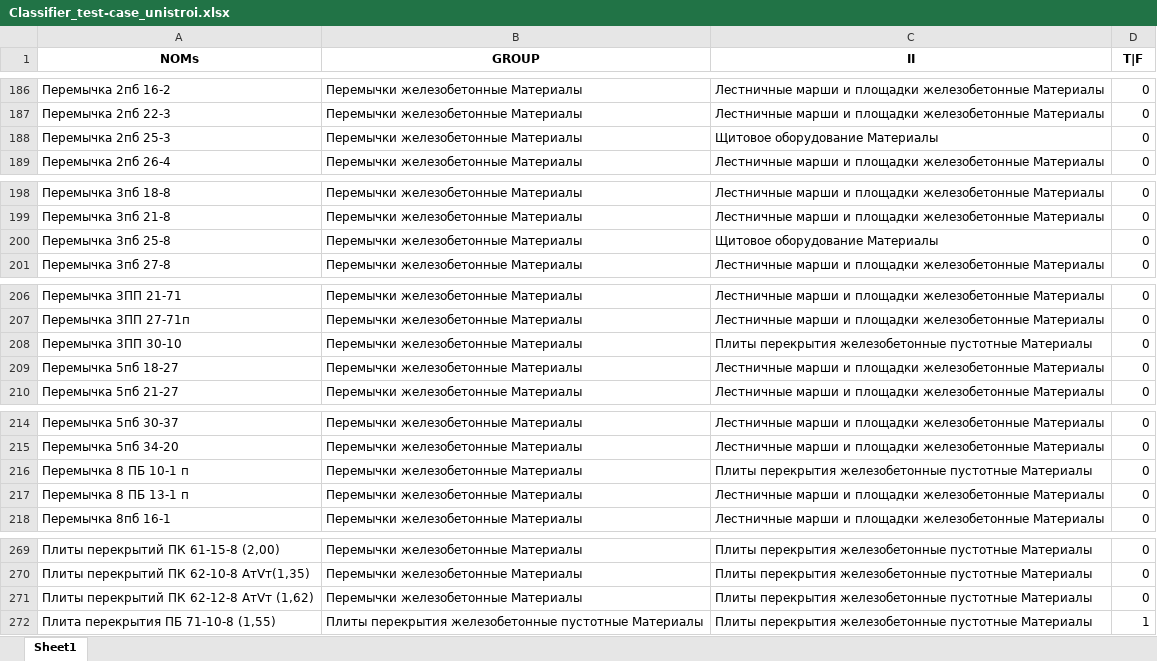
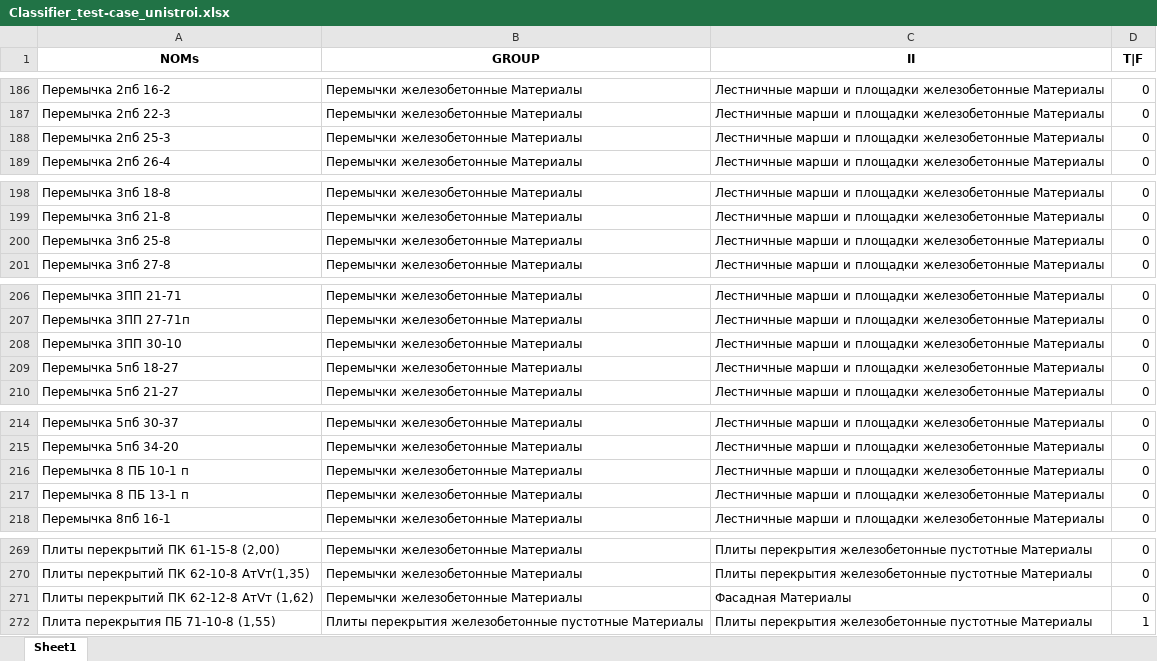
Before and after one commit to hub-datastep/demo-ml, an Excel workbook: output_test/Classifier_test-case_unistroi.xlsx, sheet Sheet1, drawn as a sheet; only a part is shown, gaps mark what is left out; values as stored, in another font and other column widths than the file's, no borders; the diff covers the shown part only; the diff names each change by its address in the sheet, - before the commit and + after, or states it on an @@ line.

```diff
--- a/output_test/Classifier_test-case_unistroi.xlsx (sheet Sheet1)
+++ b/output_test/Classifier_test-case_unistroi.xlsx (sheet Sheet1)
-C188 (II): Щитовое оборудование Материалы
+C188 (II): Лестничные марши и площадки железобетонные Материалы
-C200 (II): Щитовое оборудование Материалы
+C200 (II): Лестничные марши и площадки железобетонные Материалы
-C208 (II): Плиты перекрытия железобетонные пустотные Материалы
+C208 (II): Лестничные марши и площадки железобетонные Материалы
-C216 (II): Плиты перекрытия железобетонные пустотные Материалы
+C216 (II): Лестничные марши и площадки железобетонные Материалы
-C271 (II): Плиты перекрытия железобетонные пустотные Материалы
+C271 (II): Фасадная Материалы
```
Also changed, not shown: 12 edited cells elsewhere in this sheet, 2 other files.
